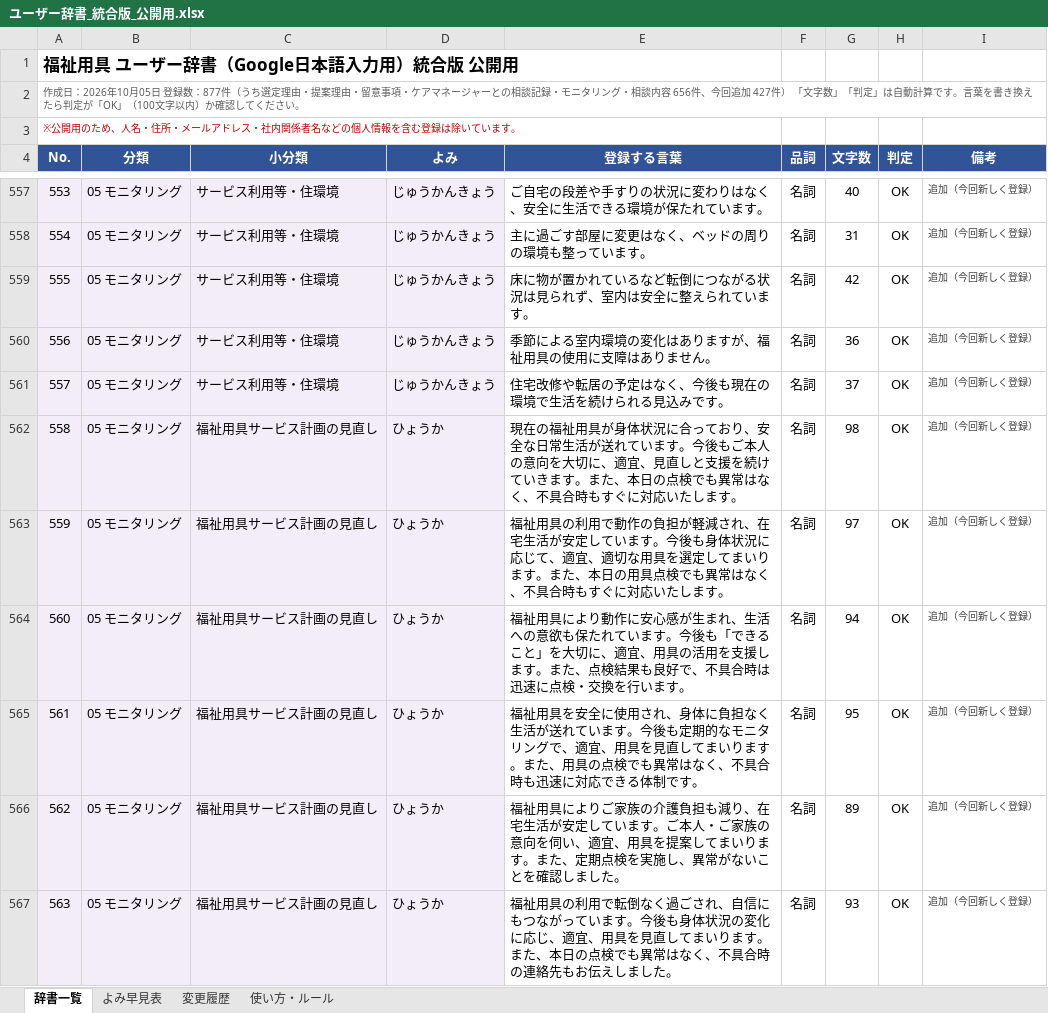
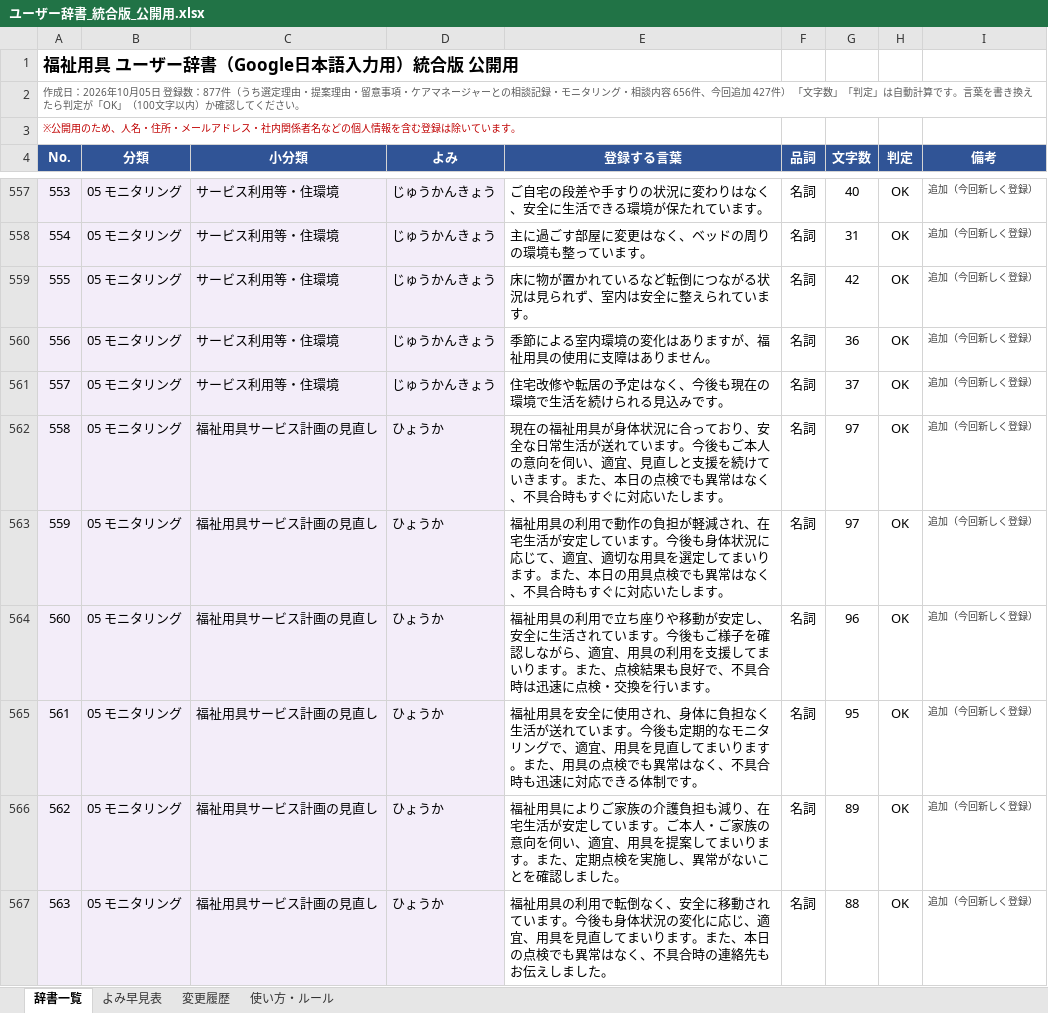
Before and after one commit to akamar08taiyo-bot/fukushi-jisho, an Excel workbook: dictionary/ユーザー辞書_統合版_公開用.xlsx, sheet 辞書一覧, drawn as a sheet; only a part is shown, gaps mark what is left out; values as stored, in another font and other column widths than the file's, no borders; charts and pictures and conditional formats not drawn; the diff covers the shown part only; the diff names each change by its address in the sheet, - before the commit and + after, or states it on an @@ line.

```diff
--- a/dictionary/ユーザー辞書_統合版_公開用.xlsx (sheet 辞書一覧)
+++ b/dictionary/ユーザー辞書_統合版_公開用.xlsx (sheet 辞書一覧)
-E562 (登録する言葉): …の意向を大切に、適宜、…
+E562 (登録する言葉): …の意向を伺い、適宜、…
-G562 (文字数): 98
+G562 (文字数): 97
-E564 (登録する言葉): 福祉用具により動作に安心感が生まれ、生活への意欲も保たれています。今後も「できること」を大切に、適宜、用具の活用を支援します。ま…
+E564 (登録する言葉): 福祉用具の利用で立ち座りや移動が安定し、安全に生活されています。今後もご様子を確認しながら、適宜、用具の利用を支援してまいります。ま…
-G564 (文字数): 94
+G564 (文字数): 96
-E567 (登録する言葉): …転倒なく過ごされ、自信にもつながっています…
+E567 (登録する言葉): …転倒なく、安全に移動されています…
-G567 (文字数): 93
+G567 (文字数): 88
```
Also changed, not shown: 24 edited cells elsewhere in this sheet, sheet 変更履歴, sheet よみ早見表, sheet 使い方・ルール, 3 other files.
